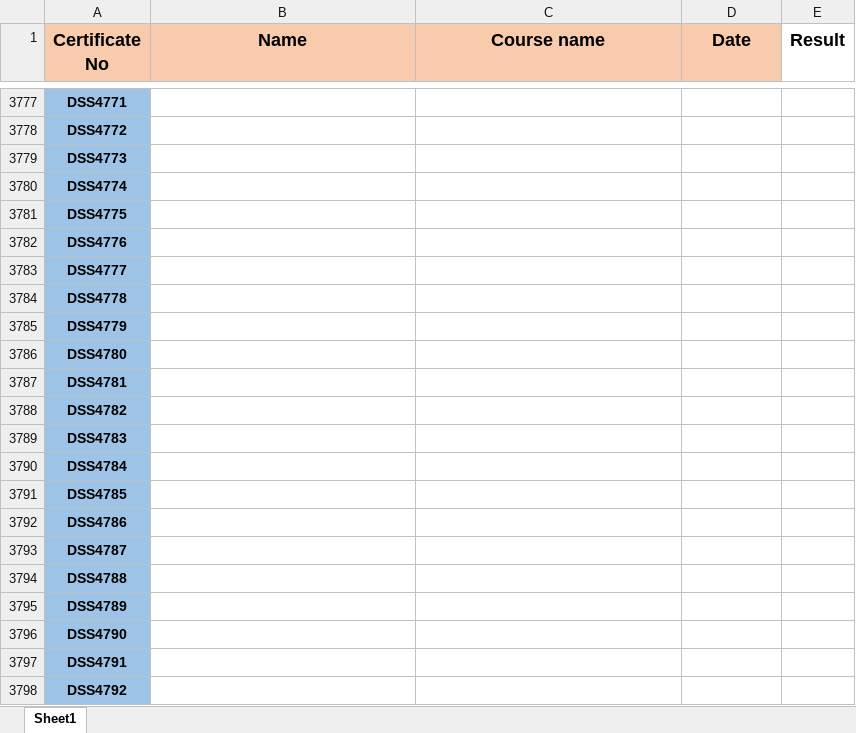
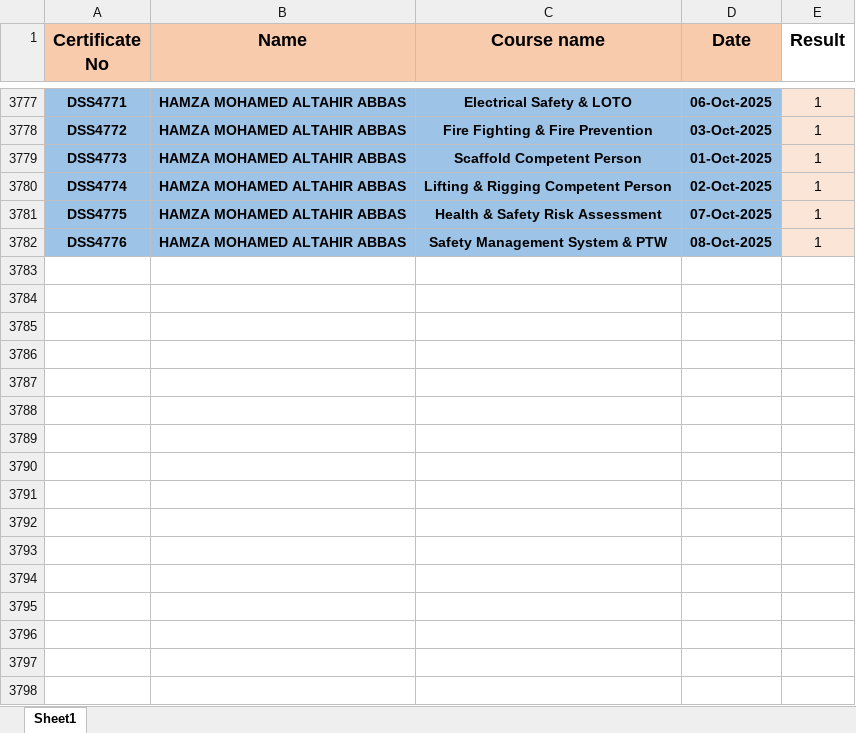
Before and after one commit to ahmedbendarey111/DSS_2025, an Excel workbook: DSS.xlsx, sheet Sheet1, drawn as a sheet; only a part is shown, gaps mark what is left out; values as stored, in another font and other column widths than the file's, no borders; the diff covers the shown part only; the diff names each change by its address in the sheet, - before the commit and + after, or states it on an @@ line.

```diff
--- a/DSS.xlsx (sheet Sheet1)
+++ b/DSS.xlsx (sheet Sheet1)
-B3777:B3782 (Name): (empty)
+B3777:B3782 (Name): HAMZA MOHAMED ALTAHIR ABBAS
-B3777:D3782 fill: none
+B3777:D3782 fill: #9DC3E6
-C3777 (Course name): (empty)
+C3777 (Course name): Electrical Safety & LOTO
-D3777 (Date): (empty)
+D3777 (Date): 06-Oct-2025
-E3777:E3782 fill: none
+E3777:E3782 fill: #FBE5D6
-E3777:E3782 (Result): (empty)
+E3777:E3782 (Result): 1
-C3778 (Course name): (empty)
+C3778 (Course name): Fire Fighting & Fire Prevention
-D3778 (Date): (empty)
+D3778 (Date): 03-Oct-2025
-C3779 (Course name): (empty)
+C3779 (Course name): Scaffold Competent Person
-D3779 (Date): (empty)
+D3779 (Date): 01-Oct-2025
-C3780 (Course name): (empty)
+C3780 (Course name): Lifting & Rigging Competent Person
-D3780 (Date): (empty)
+D3780 (Date): 02-Oct-2025
-C3781 (Course name): (empty)
+C3781 (Course name): Health & Safety Risk Assessment
-D3781 (Date): (empty)
+D3781 (Date): 07-Oct-2025
-C3782 (Course name): (empty)
+C3782 (Course name): Safety Management System & PTW
-D3782 (Date): (empty)
+D3782 (Date): 08-Oct-2025
-row 3783: DSS4777
-row 3784: DSS4778
-row 3785: DSS4779
-row 3786: DSS4780
-row 3787: DSS4781
-row 3788: DSS4782
-row 3789: DSS4783
-row 3790: DSS4784
-row 3791: DSS4785
-row 3792: DSS4786
-row 3793: DSS4787
-row 3794: DSS4788
-row 3795: DSS4789
-row 3796: DSS4790
-row 3797: DSS4791
-row 3798: DSS4792
```
Also changed, not shown: 72 edited cells and cell formats elsewhere in this sheet.
